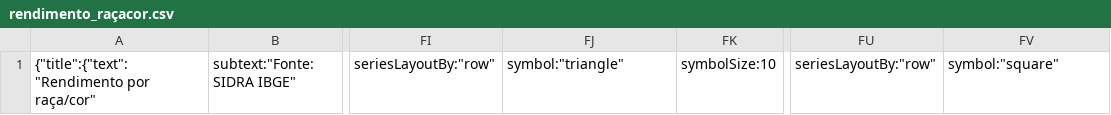
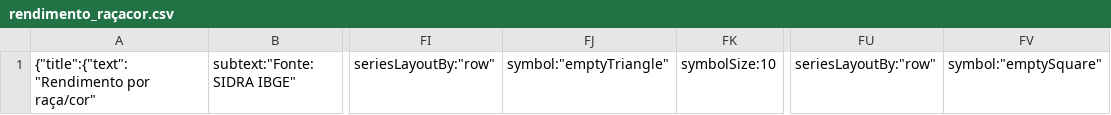
Before and after one commit to cienciadedadosnaep/rs_dados_trabalhoemprego_rendimento, a CSV file: data/rendimento_raçacor.csv, drawn as a sheet; only a part is shown, gaps mark what is left out; the diff names each change by its address in the sheet, - before the commit and + after, or states it on an @@ line.

```diff
--- a/data/rendimento_raçacor.csv
+++ b/data/rendimento_raçacor.csv
-FJ1: symbol:"triangle"
+FJ1: symbol:"emptyTriangle"
-FV1: symbol:"square"
+FV1: symbol:"emptySquare"
```
Also changed, not shown: data/rendimento_sexo.csv, 2 other files.
